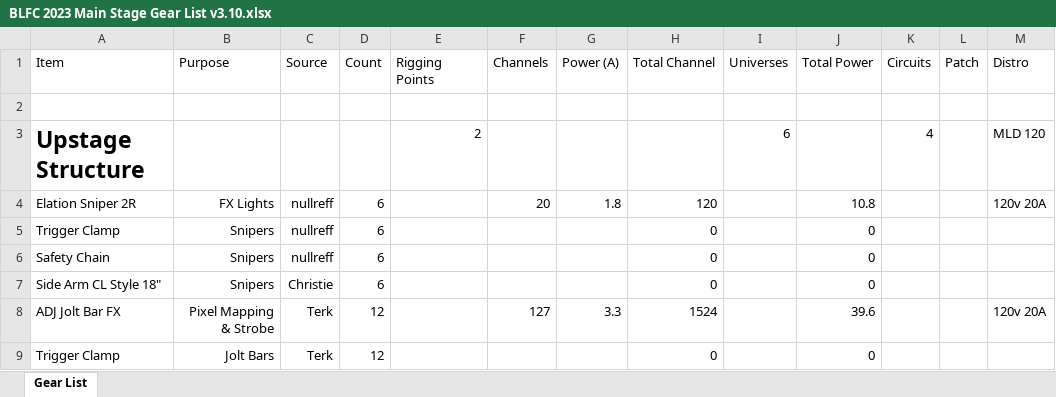
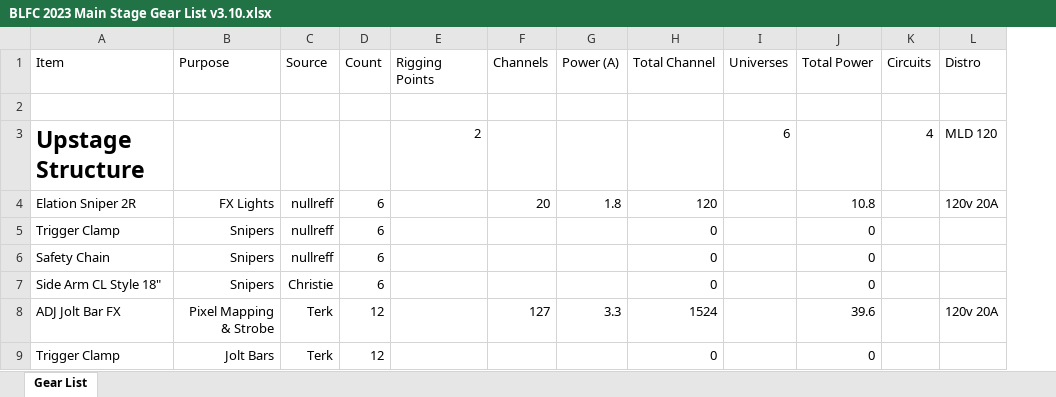
Before and after one commit to Nullreff/av, an Excel workbook: events/blfc/2023/BLFC 2023 Main Stage Gear List v3.10.xlsx, sheet Gear List, drawn as a sheet; only a part is shown; values as stored, in another font and other column widths than the file's, no borders; the diff names each change by its address in the sheet, - before the commit and + after, or states it on an @@ line.

```diff
--- a/events/blfc/2023/BLFC 2023 Main Stage Gear List v3.10.xlsx (sheet Gear List)
+++ b/events/blfc/2023/BLFC 2023 Main Stage Gear List v3.10.xlsx (sheet Gear List)
-column L (Patch), empty
```
Also changed, not shown: 1 other file.
